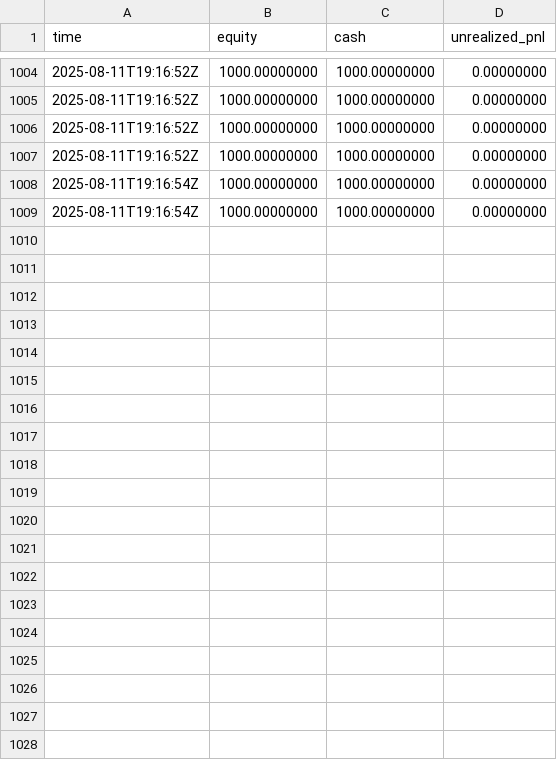
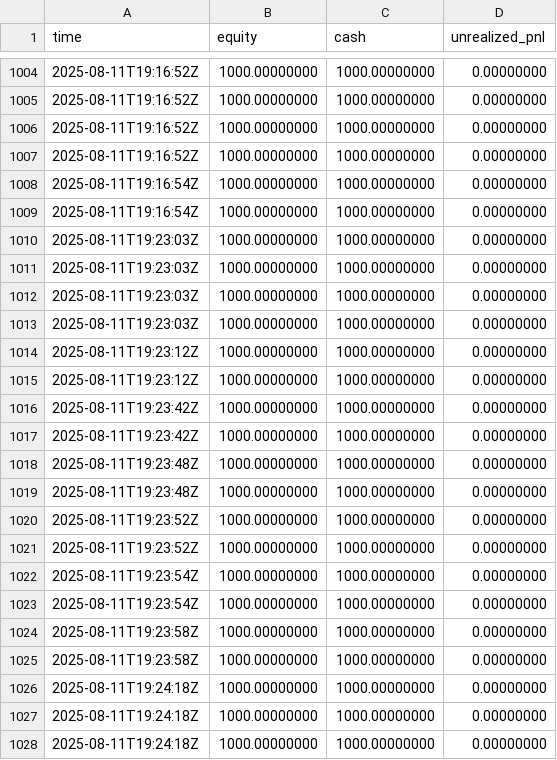
Before and after one commit to henrylee001199-code/trader, a CSV file: equity.csv, drawn as a sheet; only a part is shown, gaps mark what is left out; the diff covers the shown part only; the diff names each change by its address in the sheet, - before the commit and + after, or states it on an @@ line.

```diff
--- a/equity.csv
+++ b/equity.csv
+row 1010: 2025-08-11T19:23:03Z | 1000.00000000 | 1000.00000000 | 0.00000000
+row 1011: 2025-08-11T19:23:03Z | 1000.00000000 | 1000.00000000 | 0.00000000
+row 1012: 2025-08-11T19:23:03Z | 1000.00000000 | 1000.00000000 | 0.00000000
+row 1013: 2025-08-11T19:23:03Z | 1000.00000000 | 1000.00000000 | 0.00000000
+row 1014: 2025-08-11T19:23:12Z | 1000.00000000 | 1000.00000000 | 0.00000000
+row 1015: 2025-08-11T19:23:12Z | 1000.00000000 | 1000.00000000 | 0.00000000
+row 1016: 2025-08-11T19:23:42Z | 1000.00000000 | 1000.00000000 | 0.00000000
+row 1017: 2025-08-11T19:23:42Z | 1000.00000000 | 1000.00000000 | 0.00000000
+row 1018: 2025-08-11T19:23:48Z | 1000.00000000 | 1000.00000000 | 0.00000000
+row 1019: 2025-08-11T19:23:48Z | 1000.00000000 | 1000.00000000 | 0.00000000
+row 1020: 2025-08-11T19:23:52Z | 1000.00000000 | 1000.00000000 | 0.00000000
+row 1021: 2025-08-11T19:23:52Z | 1000.00000000 | 1000.00000000 | 0.00000000
+row 1022: 2025-08-11T19:23:54Z | 1000.00000000 | 1000.00000000 | 0.00000000
+row 1023: 2025-08-11T19:23:54Z | 1000.00000000 | 1000.00000000 | 0.00000000
+row 1024: 2025-08-11T19:23:58Z | 1000.00000000 | 1000.00000000 | 0.00000000
+row 1025: 2025-08-11T19:23:58Z | 1000.00000000 | 1000.00000000 | 0.00000000
+row 1026: 2025-08-11T19:24:18Z | 1000.00000000 | 1000.00000000 | 0.00000000
+row 1027: 2025-08-11T19:24:18Z | 1000.00000000 | 1000.00000000 | 0.00000000
+row 1028: 2025-08-11T19:24:18Z | 1000.00000000 | 1000.00000000 | 0.00000000
```
Also changed, not shown: 13 added rows elsewhere in this file, 9 other files.
